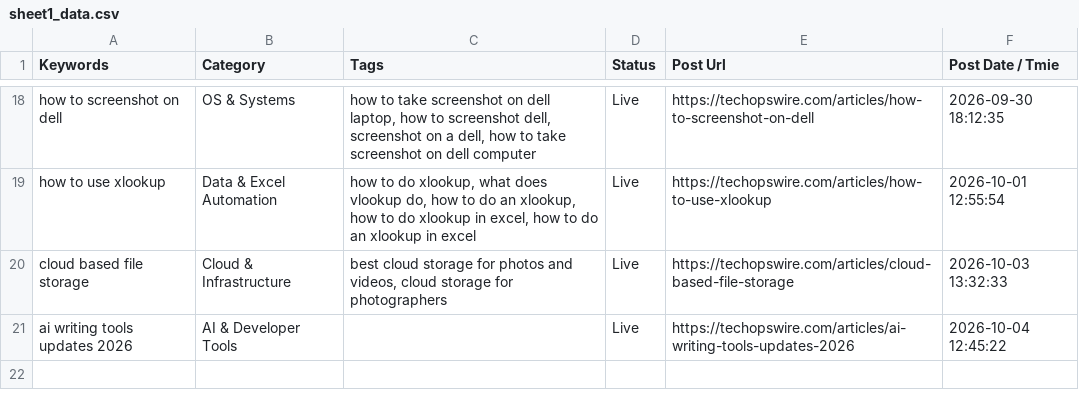
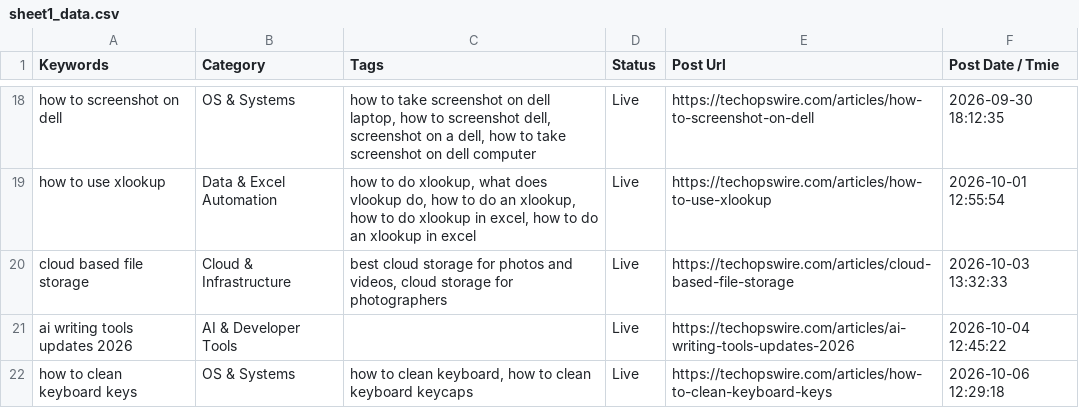
Before and after one commit to julianebaierr-gif/New-Tech-Website, a CSV file: scripts/sheet1_data.csv, drawn as a sheet; only a part is shown, gaps mark what is left out.

Commit message:
feat(daily-post): publish scheduled daily article and update sheet logs

```diff
--- a/scripts/sheet1_data.csv
+++ b/scripts/sheet1_data.csv
@@ -21 +21,2 @@ cloud based file storage,Cloud & Infrastructure,"best cloud storage for photos a
 ai writing tools updates 2026,AI & Developer Tools,"",Live,https://techopswire.com/articles/ai-writing-tools-updates-2026,2026-10-04 12:45:22
+how to clean keyboard keys,OS & Systems,"how to clean keyboard, how to clean keyboard keycaps",Live,https://techopswire.com/articles/how-to-clean-keyboard-keys,2026-10-06 12:29:18
```
Also changed, not shown: scripts/sheet2_updated.csv, 2 other files.
